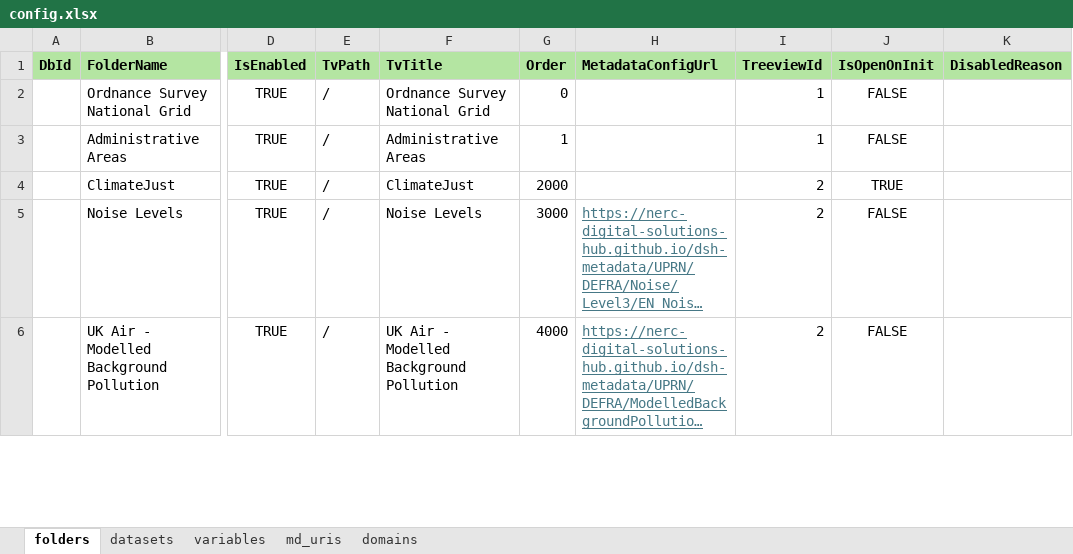
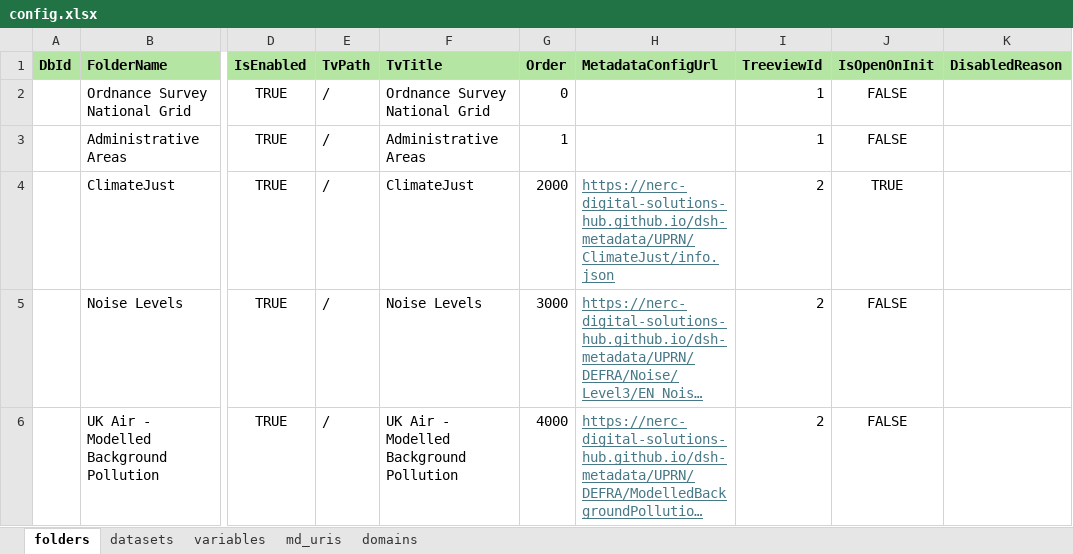
Before and after one commit to NERC-Digital-Solutions-Hub/dsh-content, an Excel workbook: pages/apps/uprn-service/config.xlsx, sheet folders, drawn as a sheet; only a part is shown, gaps mark what is left out; long unchanged cells end in …; values as stored, in another font and other column widths than the file's, no borders; the diff names each change by its address in the sheet, - before the commit and + after, or states it on an @@ line.

Commit message:
chore: added climatejust url in forlders tab

```diff
--- a/pages/apps/uprn-service/config.xlsx (sheet folders)
+++ b/pages/apps/uprn-service/config.xlsx (sheet folders)
-H4 (MetadataConfigUrl): (empty)
+H4 (MetadataConfigUrl): https://nerc-digital-solutions-hub.github.io/dsh-metadata/UPRN/ClimateJust/info.json
```
